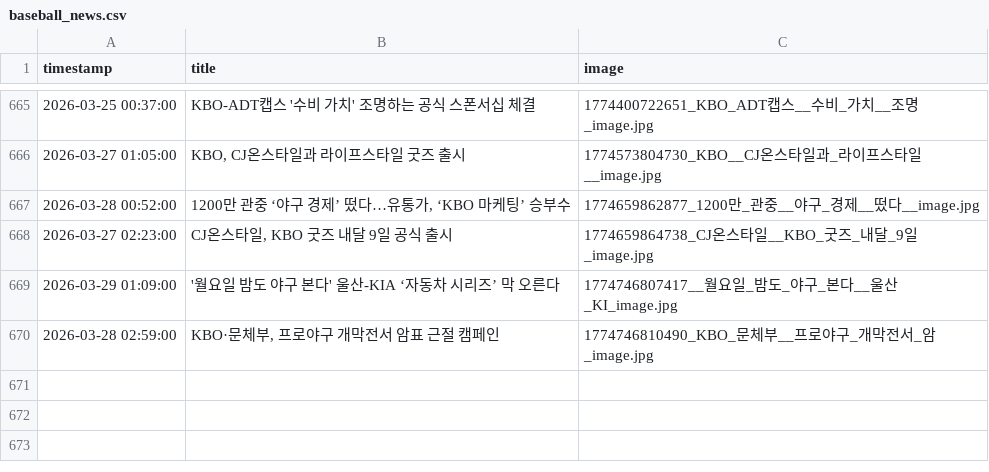
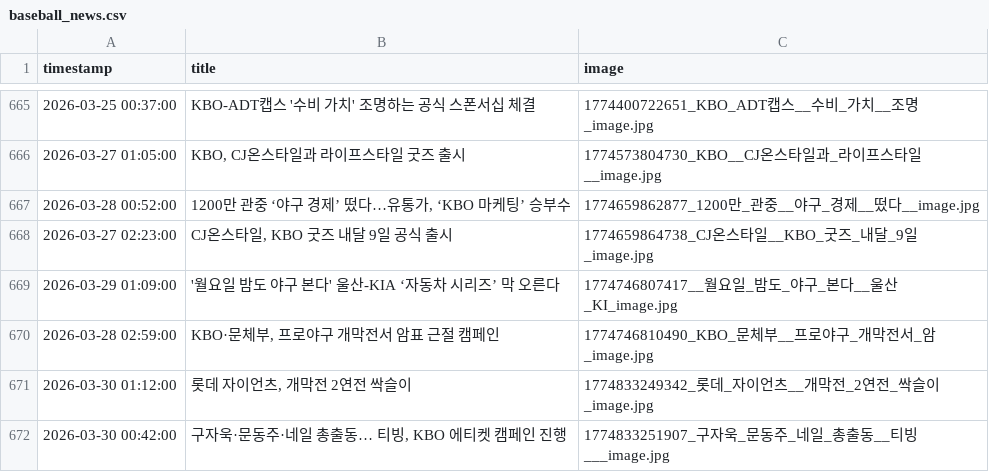
Before and after one commit to thousandyehyang-archive/kbo-news-crawl, a CSV file: baseball_news.csv, drawn as a sheet; only a part is shown, gaps mark what is left out.

```diff
--- a/baseball_news.csv
+++ b/baseball_news.csv
@@ -670 +670,3 @@ timestamp,title,image
 2026-03-28 02:59:00,"KBO·문체부, 프로야구 개막전서 암표 근절 캠페인",1774746810490_KBO_문체부__프로야구_개막전서_암_image.jpg
+2026-03-30 01:12:00,"롯데 자이언츠, 개막전 2연전 싹슬이",1774833249342_롯데_자이언츠__개막전_2연전_싹슬이_image.jpg
+2026-03-30 00:42:00,"구자욱·문동주·네일 총출동… 티빙, KBO 에티켓 캠페인 진행",1774833251907_구자욱_문동주_네일_총출동__티빙___image.jpg
```
Also changed, not shown: 4 other files.
